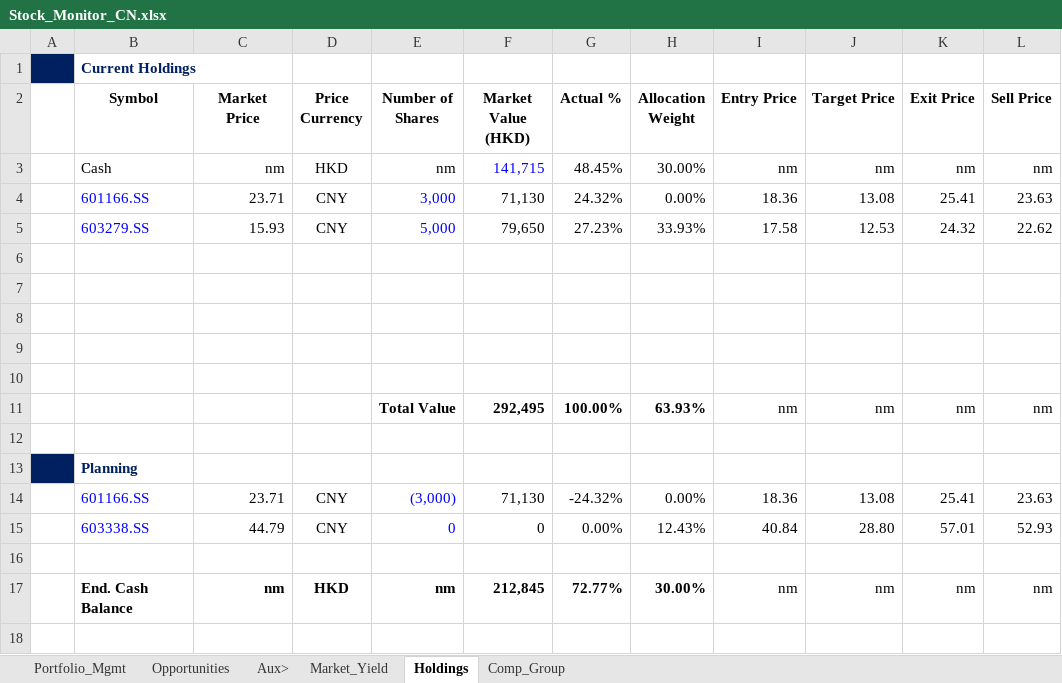
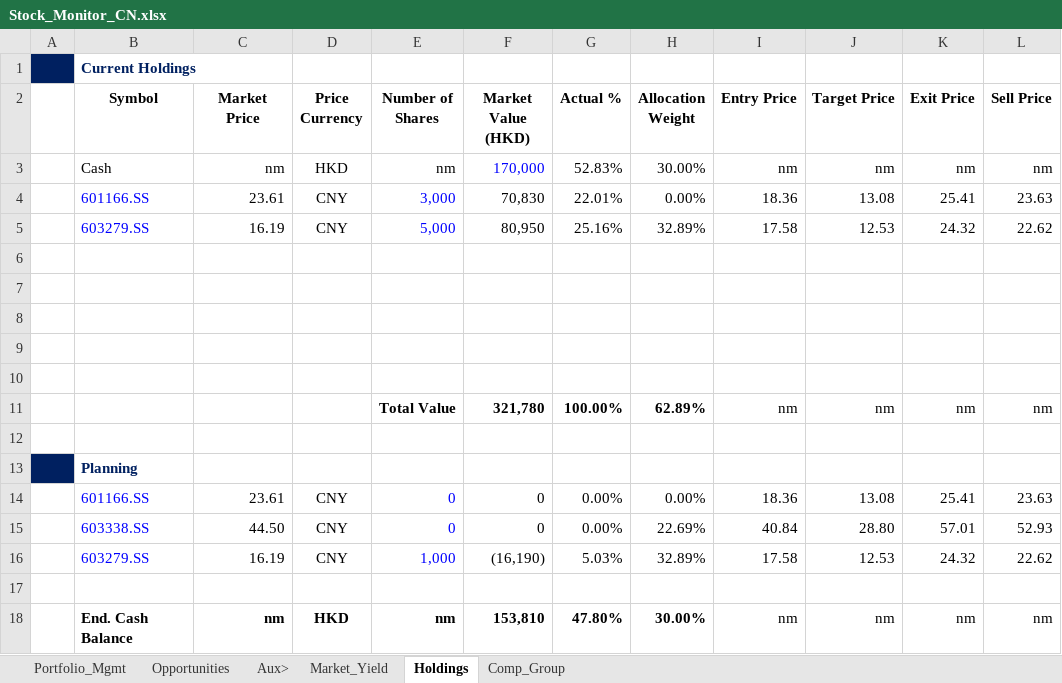
Before and after one commit to JerryChenz/Invest_Proc_1, an Excel workbook: financial_models/Stock_Monitor_CN.xlsx, sheet Holdings, drawn as a sheet; values as stored, in another font and other column widths than the file's, no borders; addresses are those after the commit; the diff names each change by its address in the sheet, - before the commit and + after, or states it on an @@ line.

```diff
--- a/financial_models/Stock_Monitor_CN.xlsx (sheet Holdings)
+++ b/financial_models/Stock_Monitor_CN.xlsx (sheet Holdings)
-F3 (Market Value (HKD)): 141,715
+F3 (Market Value (HKD)): 170,000
-G3 (Actual %): 48.45%
+G3 (Actual %): 52.83%
-C4 (Market Price): 23.71
+C4 (Market Price): 23.61
-F4 (Market Value (HKD)): 71,130
+F4 (Market Value (HKD)): 70,830
-G4 (Actual %): 24.32%
+G4 (Actual %): 22.01%
-C5 (Market Price): 15.93
+C5 (Market Price): 16.19
-F5 (Market Value (HKD)): 79,650
+F5 (Market Value (HKD)): 80,950
-G5 (Actual %): 27.23%
+G5 (Actual %): 25.16%
-H5 (Allocation Weight): 33.93%
+H5 (Allocation Weight): 32.89%
-F11 (Market Value (HKD)): 292,495
+F11 (Market Value (HKD)): 321,780
-H11 (Allocation Weight): 63.93%
+H11 (Allocation Weight): 62.89%
-C14 (Market Price): 23.71
+C14 (Market Price): 23.61
-E14 (Number of Shares): (3,000)
+E14 (Number of Shares): 0
-F14 (Market Value (HKD)): 71,130
+F14 (Market Value (HKD)): 0
-G14 (Actual %): -24.32%
+G14 (Actual %): 0.00%
-C15 (Market Price): 44.79
+C15 (Market Price): 44.50
-H15 (Allocation Weight): 12.43%
+H15 (Allocation Weight): 22.69%
+row 16:  | 603279.SS | 16.19 | CNY | 1,000 | (16,190) | 5.03% | 32.89% | 17.58 | 12.53 | 24.32 | 22.62
-F18 (Market Value (HKD)): 212,845
+F18 (Market Value (HKD)): 153,810
-G18 (Actual %): 72.77%
+G18 (Actual %): 47.80%
```
Also changed, not shown: sheet Opportunities, sheet Portfolio_Mgmt, financial_models/opportunities/002557.SZ_Valuation.xlsx, financial_models/opportunities/0083.HK_Valuation.xlsx, 25 other files.
